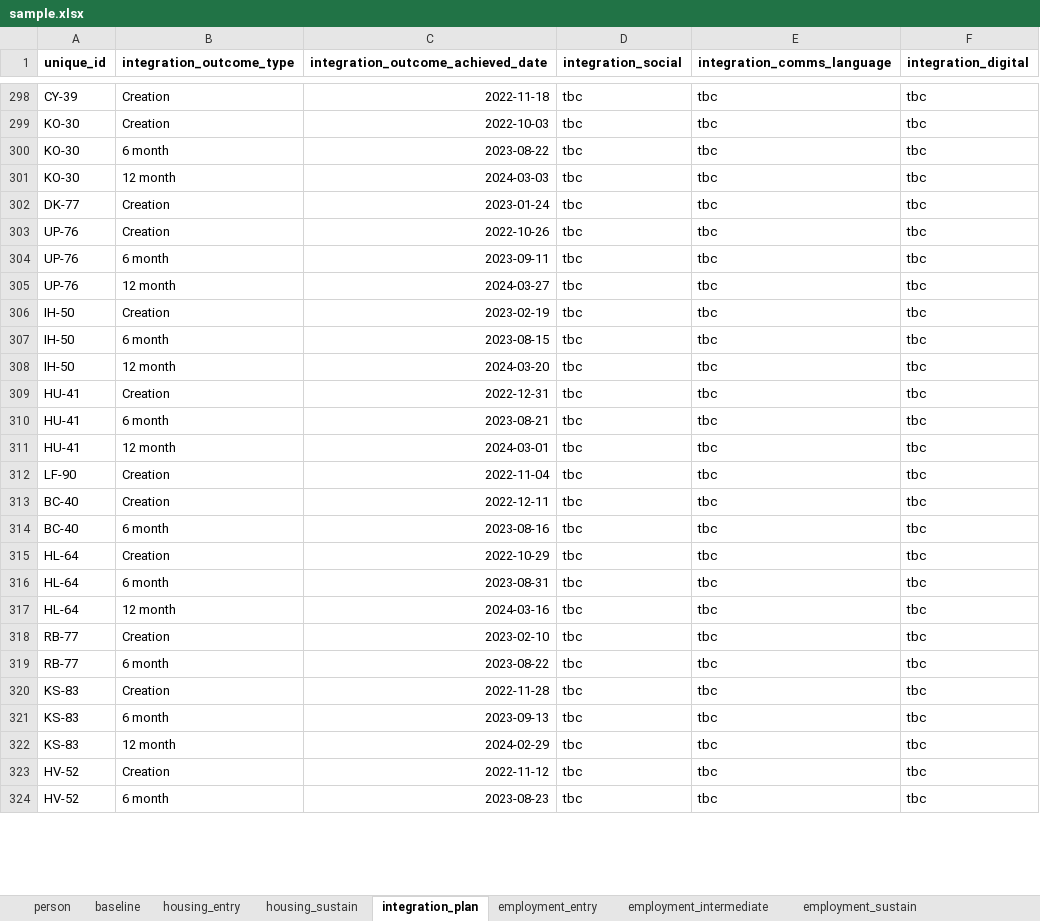
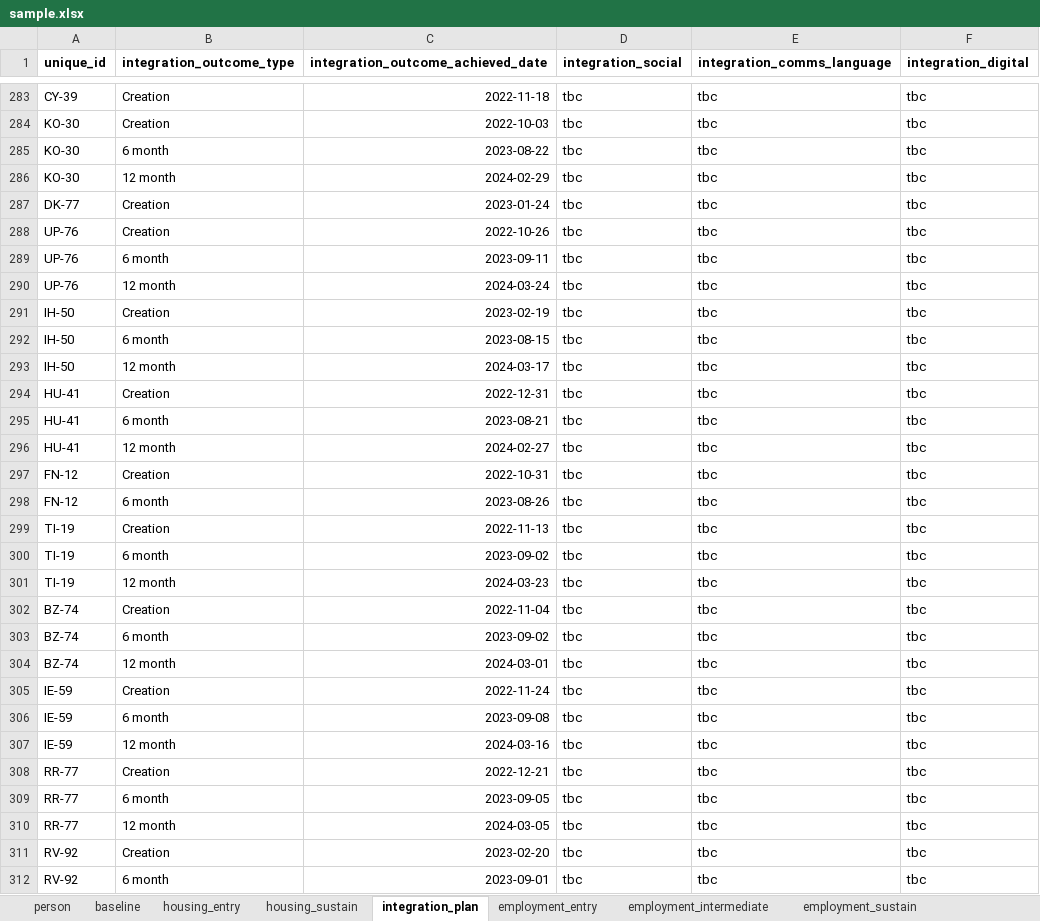
Before and after one commit to SocialFinanceDigitalLabs/RTOF-specification, an Excel workbook: assets/spec/samples/sample.xlsx, sheet integration_plan, drawn as a sheet; only a part is shown, gaps mark what is left out; values as stored, in another font and other column widths than the file's, no borders; addresses are those after the commit; the diff covers the shown part only; the diff names each change by its address in the sheet, - before the commit and + after, or states it on an @@ line.

```diff
--- a/assets/spec/samples/sample.xlsx (sheet integration_plan)
+++ b/assets/spec/samples/sample.xlsx (sheet integration_plan)
-C286: 2024-03-03
+C286: 2024-02-29
-C290: 2024-03-27
+C290: 2024-03-24
-C293: 2024-03-20
+C293: 2024-03-17
-C296: 2024-03-01
+C296: 2024-02-27
-A297 (unique_id): LF-90
+A297 (unique_id): FN-12
-C297: 2022-11-04
+C297: 2022-10-31
+row 298: FN-12 | 6 month | 2023-08-26 | tbc | tbc | tbc
-A299:A300 (unique_id): BC-40
+A299:A300 (unique_id): TI-19
-C299: 2022-12-11
+C299: 2022-11-13
-C300: 2023-08-16
+C300: 2023-09-02
+row 301: TI-19 | 12 month | 2024-03-23 | tbc | tbc | tbc
-A302:A304 (unique_id): HL-64
+A302:A304 (unique_id): BZ-74
-C302: 2022-10-29
+C302: 2022-11-04
-C303: 2023-08-31
+C303: 2023-09-02
-C304: 2024-03-16
+C304: 2024-03-01
-A305:A306 (unique_id): RB-77
+A305:A306 (unique_id): IE-59
-C305: 2023-02-10
+C305: 2022-11-24
-C306: 2023-08-22
+C306: 2023-09-08
+row 307: IE-59 | 12 month | 2024-03-16 | tbc | tbc | tbc
-A308:A310 (unique_id): KS-83
+A308:A310 (unique_id): RR-77
-C308: 2022-11-28
+C308: 2022-12-21
-C309: 2023-09-13
+C309: 2023-09-05
-C310: 2024-02-29
+C310: 2024-03-05
-A311:A312 (unique_id): HV-52
+A311:A312 (unique_id): RV-92
-C311: 2022-11-12
+C311: 2023-02-20
-C312: 2023-08-23
+C312: 2023-09-01
```
Also changed, not shown: 43 added rows, 35 removed rows and 607 edited cells elsewhere in this sheet, sheet baseline, sheet employment_entry, sheet person, sheet employment_sustain, sheet housing_entry, sheet employment_intermediate, 2 more sheets, assets/spec/specification-dimensions.xlsx, assets/spec/specification-records.xlsx, 17 other files.
